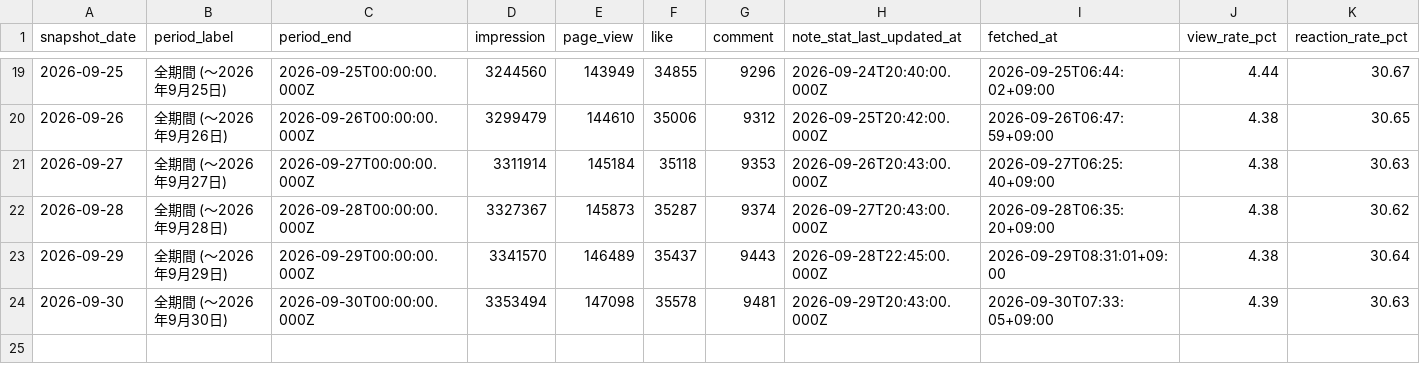
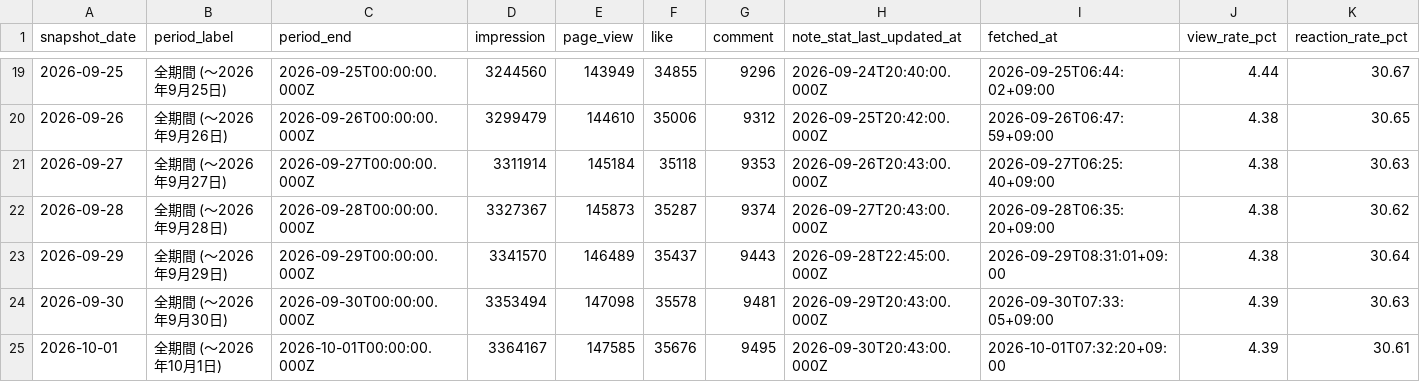
Before and after one commit to Goo-dev0505/note-stats-public, a CSV file: data/funnel_cumulative_public.csv, drawn as a sheet; only a part is shown, gaps mark what is left out; rows hold the shown columns only; the diff names each change by its address in the sheet, - before the commit and + after, or states it on an @@ line.

```diff
--- a/data/funnel_cumulative_public.csv
+++ b/data/funnel_cumulative_public.csv
+row 25: 2026-10-01 | 全期間 (〜2026年10月1日) | 2026-10-01T00:00:00.000Z | 3364167 | 147585 | 35676 | 9495 | 2026-09-30T20:43:00.000Z | 2026-10-01T07:32:20+09:00 | 4.39 | 30.61
```
Also changed, not shown: data/article_quality.csv, data/article_trend.csv, 8 other files.
